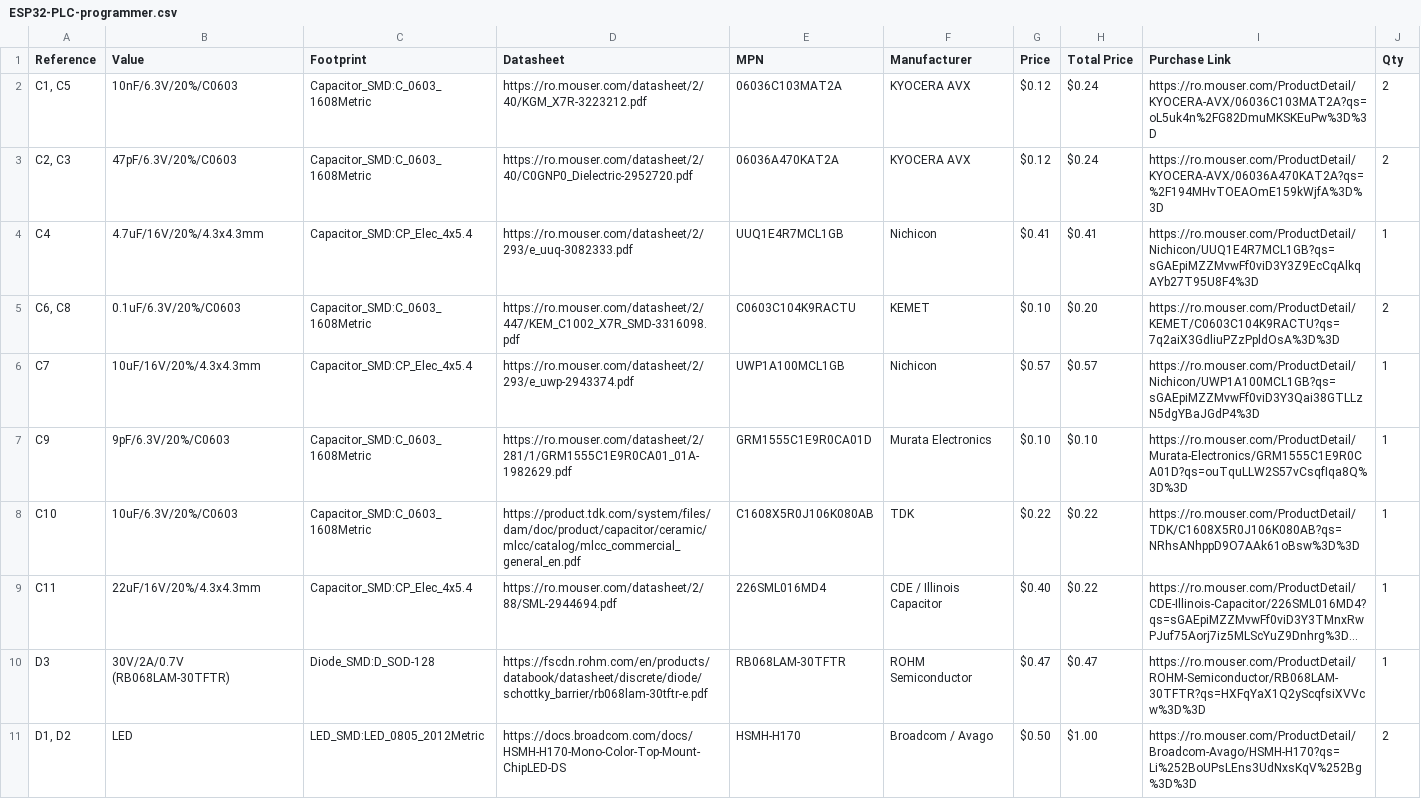
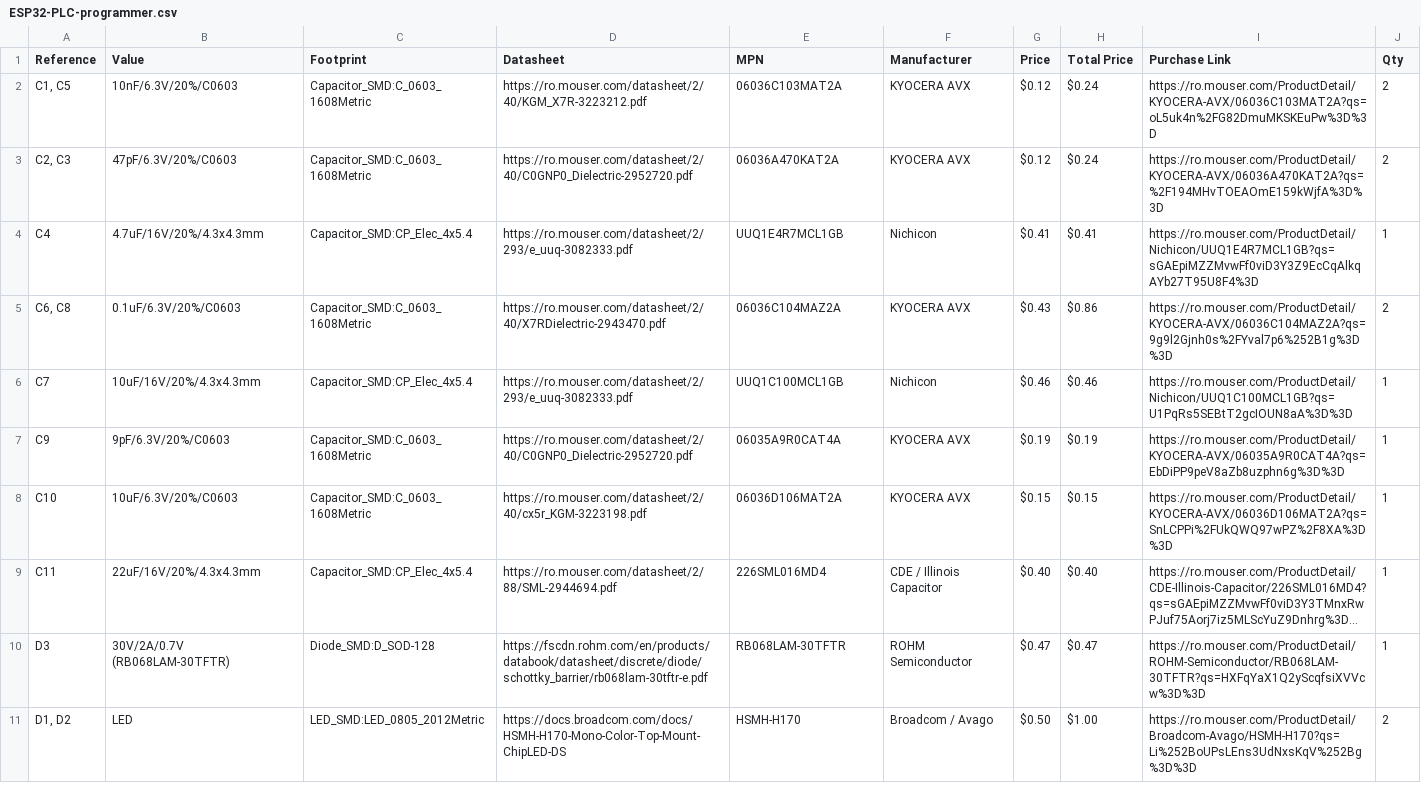
Before and after one commit to nicolaeandreivasile/plc-embedded-application, a CSV file: board-design/kicad-files/ESP32-PLC-programmer/ESP32-PLC-programmer.csv, drawn as a sheet; only a part is shown; long unchanged cells end in …; the diff covers the shown part only; the diff names each change by its address in the sheet, - before the commit and + after, or states it on an @@ line.

```diff
--- a/board-design/kicad-files/ESP32-PLC-programmer/ESP32-PLC-programmer.csv
+++ b/board-design/kicad-files/ESP32-PLC-programmer/ESP32-PLC-programmer.csv
-D5 (Datasheet): https://ro.mouser.com/datasheet/2/447/KEM_C1002_X7R_SMD-3316098.pdf
+D5 (Datasheet): https://ro.mouser.com/datasheet/2/40/X7RDielectric-2943470.pdf
-E5 (MPN): C0603C104K9RACTU
+E5 (MPN): 06036C104MAZ2A
-F5 (Manufacturer): KEMET
+F5 (Manufacturer): KYOCERA AVX
-G5 (Price): $0.10
+G5 (Price): $0.43
-H5 (Total Price): $0.20
+H5 (Total Price): $0.86
-I5 (Purchase Link): https://ro.mouser.com/ProductDetail/KEMET/C0603C104K9RACTU?qs=7q2aiX3GdliuPZzPpldOsA%3D%3D
+I5 (Purchase Link): https://ro.mouser.com/ProductDetail/KYOCERA-AVX/06036C104MAZ2A?qs=9g9l2Gjnh0s%2FYval7p6%252B1g%3D%3D
-D6 (Datasheet): https://ro.mouser.com/datasheet/2/293/e_uwp-2943374.pdf
+D6 (Datasheet): https://ro.mouser.com/datasheet/2/293/e_uuq-3082333.pdf
-E6 (MPN): UWP1A100MCL1GB
+E6 (MPN): UUQ1C100MCL1GB
-G6 (Price): $0.57
+G6 (Price): $0.46
-H6 (Total Price): $0.57
+H6 (Total Price): $0.46
-I6 (Purchase Link): https://ro.mouser.com/ProductDetail/Nichicon/UWP1A100MCL1GB?qs=sGAEpiMZZMvwFf0viD3Y3Qai38GTLLzN5dgYBaJGdP4%3D
+I6 (Purchase Link): https://ro.mouser.com/ProductDetail/Nichicon/UUQ1C100MCL1GB?qs=U1PqRs5SEBtT2gcIOUN8aA%3D%3D
-D7 (Datasheet): https://ro.mouser.com/datasheet/2/281/1/GRM1555C1E9R0CA01_01A-1982629.pdf
+D7 (Datasheet): https://ro.mouser.com/datasheet/2/40/C0GNP0_Dielectric-2952720.pdf
-E7 (MPN): GRM1555C1E9R0CA01D
+E7 (MPN): 06035A9R0CAT4A
-F7 (Manufacturer): Murata Electronics
+F7 (Manufacturer): KYOCERA AVX
-G7 (Price): $0.10
+G7 (Price): $0.19
-H7 (Total Price): $0.10
+H7 (Total Price): $0.19
-I7 (Purchase Link): https://ro.mouser.com/ProductDetail/Murata-Electronics/GRM1555C1E9R0CA01D?qs=ouTquLLW2S57vCsqfIqa8Q%3D%3D
+I7 (Purchase Link): https://ro.mouser.com/ProductDetail/KYOCERA-AVX/06035A9R0CAT4A?qs=EbDiPP9peV8aZb8uzphn6g%3D%3D
-D8 (Datasheet): https://product.tdk.com/system/files/dam/doc/product/capacitor/ceramic/mlcc/catalog/mlcc_commercial_general_en.pdf
+D8 (Datasheet): https://ro.mouser.com/datasheet/2/40/cx5r_KGM-3223198.pdf
-E8 (MPN): C1608X5R0J106K080AB
+E8 (MPN): 06036D106MAT2A
-F8 (Manufacturer): TDK
+F8 (Manufacturer): KYOCERA AVX
-G8 (Price): $0.22
+G8 (Price): $0.15
-H8 (Total Price): $0.22
+H8 (Total Price): $0.15
-I8 (Purchase Link): https://ro.mouser.com/ProductDetail/TDK/C1608X5R0J106K080AB?qs=NRhsANhppD9O7AAk61oBsw%3D%3D
+I8 (Purchase Link): https://ro.mouser.com/ProductDetail/KYOCERA-AVX/06036D106MAT2A?qs=SnLCPPi%2FUkQWQ97wPZ%2F8XA%3D%3D
-H9 (Total Price): $0.22
+H9 (Total Price): $0.40
```
Also changed, not shown: 1 added row, 1 removed row and 17 edited cells elsewhere in this file, board-design/kicad-files/ESP32-PLC/ESP32-PLC.csv.
